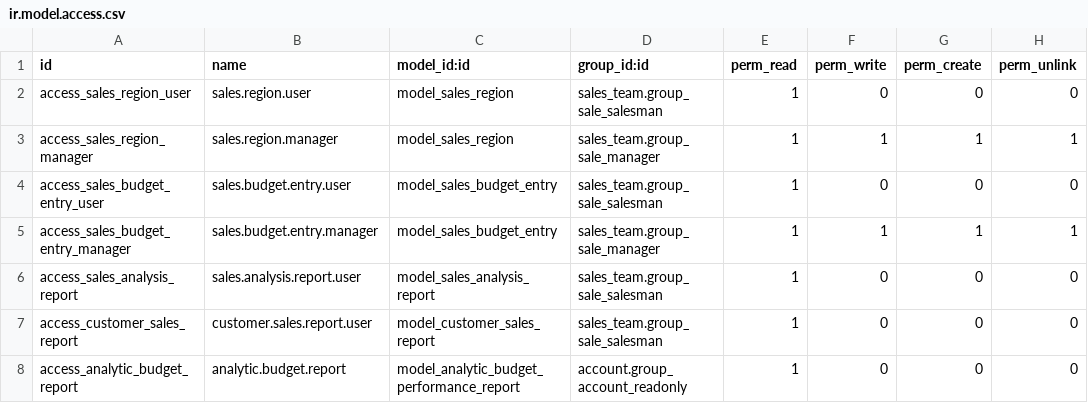
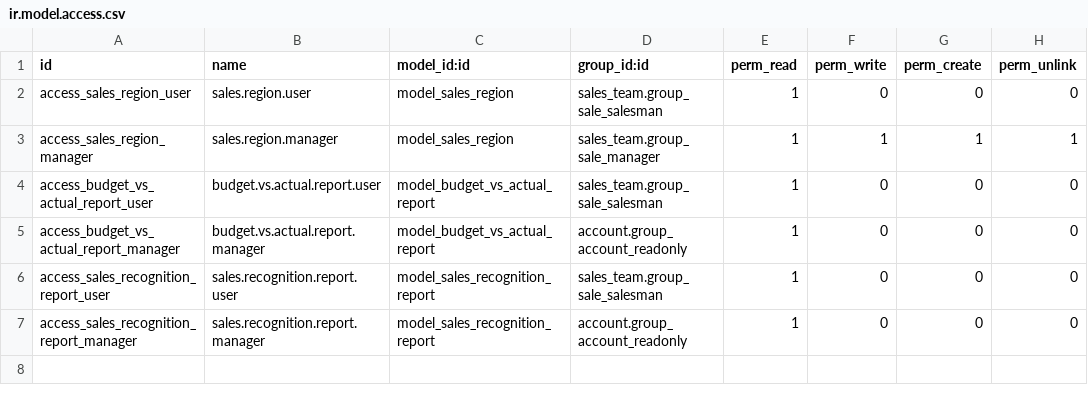
Before and after one commit to BasharZawa/odoo18, a CSV file: odoo/custom_addons/sales_reports_ept/security/ir.model.access.csv, drawn as a sheet.

Commit message:
feat: Add Sales Recognition Report with detailed revenue recognition schedule
- Implemented a new model `sales.recognition.report` to generate a comprehensive sales recognition report.
- Created SQL view to aggregate sales order data, recognition schedules, and payment statuses.
- Developed dynamic view rendering to adjust column labels based on the report year.
- Added list, pivot, and graph views for the sales recognition report with appropriate fields and filters.
- Updated security access rights for the new report model.
- Modified menu structure to include the new Sales Recognition Report under Sales > Reporting.
- Removed obsolete sales budget entry views and actions to streamline the module.
- Enhanced sales region view by simplifying the countries field display.

```diff
--- a/odoo/custom_addons/sales_reports_ept/security/ir.model.access.csv
+++ b/odoo/custom_addons/sales_reports_ept/security/ir.model.access.csv
@@ -3,6 +3,5 @@ access_sales_region_user,sales.region.user,model_sales_region,sales_team.group_s
 access_sales_region_manager,sales.region.manager,model_sales_region,sales_team.group_sale_manager,1,1,1,1
-access_sales_budget_entry_user,sales.budget.entry.user,model_sales_budget_entry,sales_team.group_sale_salesman,1,0,0,0
-access_sales_budget_entry_manager,sales.budget.entry.manager,model_sales_budget_entry,sales_team.group_sale_manager,1,1,1,1
-access_sales_analysis_report,sales.analysis.report.user,model_sales_analysis_report,sales_team.group_sale_salesman,1,0,0,0
-access_customer_sales_report,customer.sales.report.user,model_customer_sales_report,sales_team.group_sale_salesman,1,0,0,0
-access_analytic_budget_report,analytic.budget.report,model_analytic_budget_performance_report,account.group_account_readonly,1,0,0,0
+access_budget_vs_actual_report_user,budget.vs.actual.report.user,model_budget_vs_actual_report,sales_team.group_sale_salesman,1,0,0,0
+access_budget_vs_actual_report_manager,budget.vs.actual.report.manager,model_budget_vs_actual_report,account.group_account_readonly,1,0,0,0
+access_sales_recognition_report_user,sales.recognition.report.user,model_sales_recognition_report,sales_team.group_sale_salesman,1,0,0,0
+access_sales_recognition_report_manager,sales.recognition.report.manager,model_sales_recognition_report,account.group_account_readonly,1,0,0,0
```
Also changed, not shown: 32 other files.
